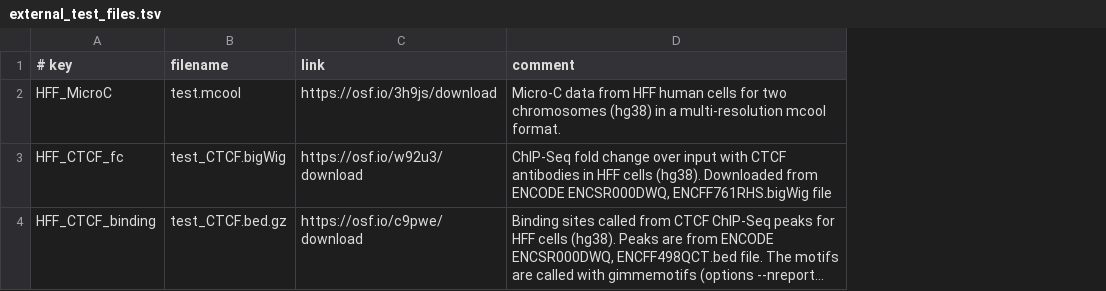
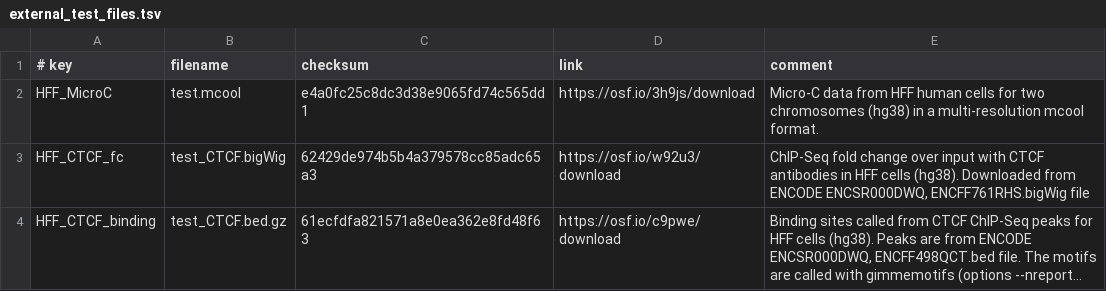
Before and after one commit to open2c/cooltools, a TSV file: datasets/external_test_files.tsv, drawn as a sheet; long unchanged cells end in …; the diff names each change by its address in the sheet, - before the commit and + after, or states it on an @@ line.

Commit message:
Improvement(Download API): checksum added
Added checksum after loading the dataset from cache or downloading from
URL.
Original checksum is now stored in the info file datasets/external_test_files.tsv.
Checksum can be ignored by setting ignore_checksum=True.

Download API is mildly refactored to allow better debug and flexibility
(info is loaded as dictionary by _get_datasets_info; this is used in
both print_available_datasets and download_data; usage of local info
file is allowed by private parameter _url_info).

cooltools.download_file and cooltools.get_md5sum are now imported as
part of cooltools, and can be used independently.

```diff
--- a/datasets/external_test_files.tsv
+++ b/datasets/external_test_files.tsv
+column C (checksum), rows 2-4: e4a0fc25c8dc3d38e9065fd74c565dd1 | 62429de974b5b4a379578cc85adc65a3 | 61ecfdfa821571a8e0ea362e8fd48f63
```
Also changed, not shown: 2 other files.
